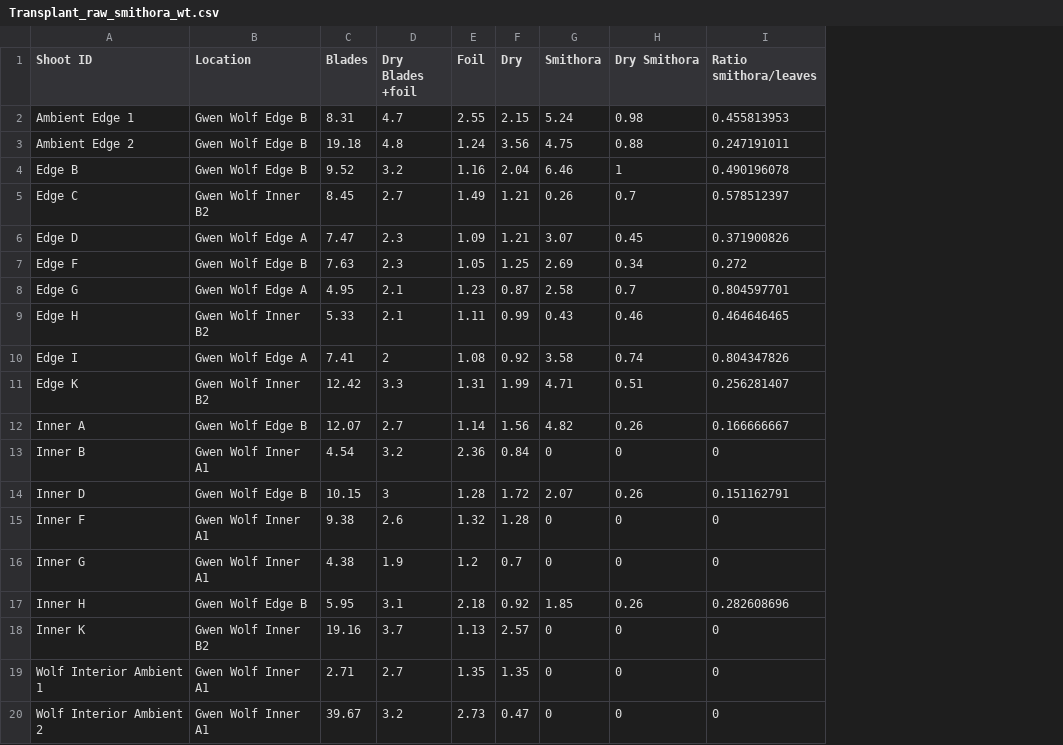
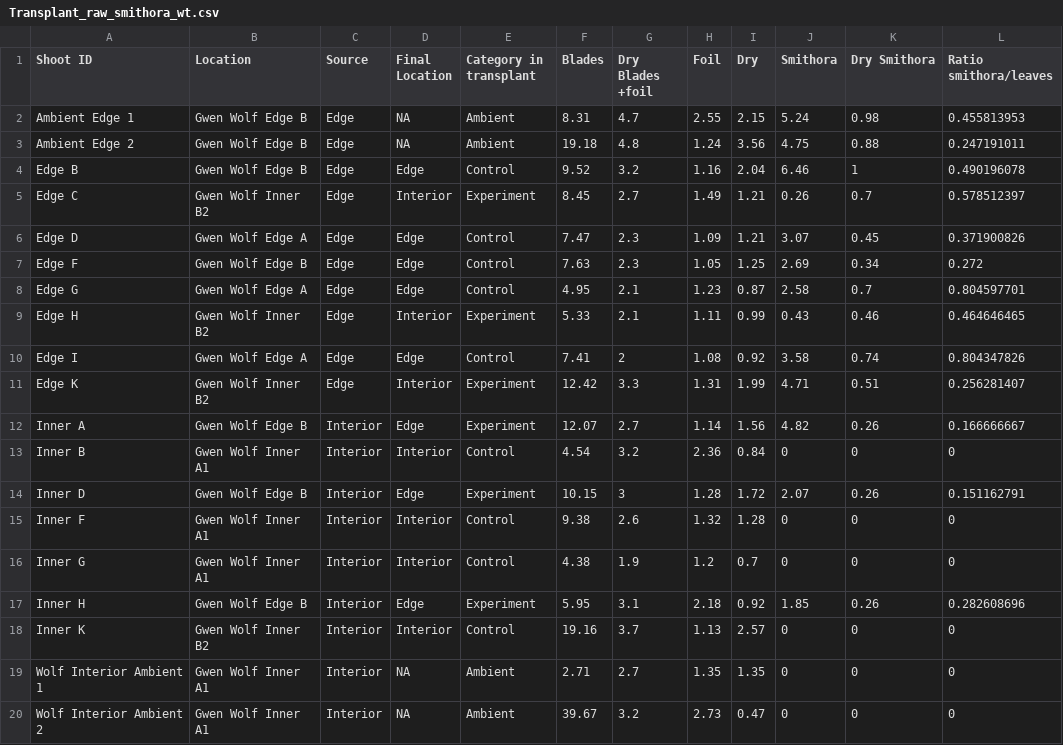
Before and after one commit to mioconnor78/Griffiths-et-al, a CSV file: data/Transplant_raw_smithora_wt.csv, drawn as a sheet; the diff names each change by its address in the sheet, - before the commit and + after, or states it on an @@ line.

```diff
--- a/data/Transplant_raw_smithora_wt.csv
+++ b/data/Transplant_raw_smithora_wt.csv
+column C (Source), rows 2-20: Edge | Edge | Edge | Edge | Edge | Edge | Edge | Edge | Edge | Edge | Interior | Interior | Interior | Interior | Interior | Interior | Interior | Interior | Interior
+column D (Final Location), rows 2-20: NA | NA | Edge | Interior | Edge | Edge | Edge | Interior | Edge | Interior | Edge | Interior | Edge | Interior | Interior | Edge | Interior | NA | NA
+column E (Category in transplant), rows 2-20: Ambient | Ambient | Control | Experiment | Control | Control | Control | Experiment | Control | Experiment | Experiment | Control | Experiment | Control | Control | Experiment | Control | Ambient | Ambient
```
Also changed, not shown: 9 other files.
